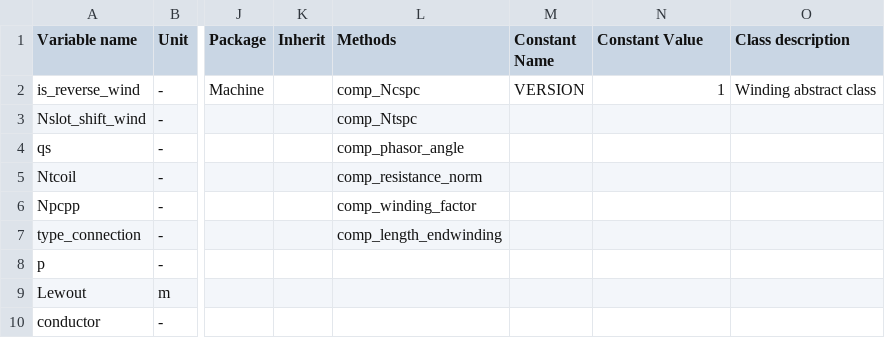
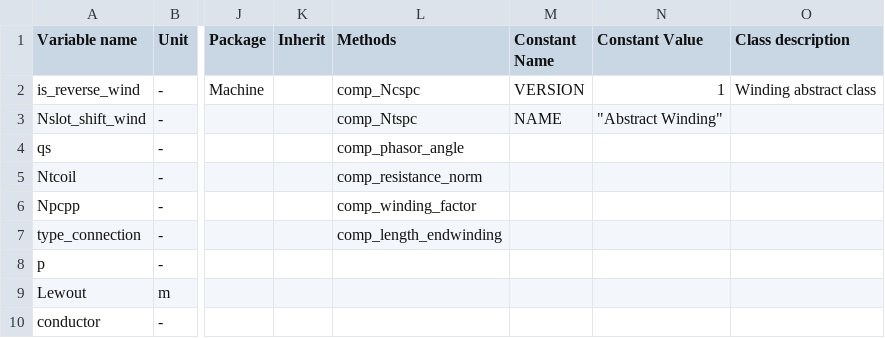
Before and after one commit to Eomys/pyleecan, a CSV file: pyleecan/Generator/ClassesRef/Machine/Winding.csv, drawn as a sheet; only a part is shown, gaps mark what is left out; the diff names each change by its address in the sheet, - before the commit and + after, or states it on an @@ line.

Commit message:
[NF] Adding constant with winding name

```diff
--- a/pyleecan/Generator/ClassesRef/Machine/Winding.csv
+++ b/pyleecan/Generator/ClassesRef/Machine/Winding.csv
-M3 (Constant Name): (empty)
+M3 (Constant Name): NAME
-N3 (Constant Value): (empty)
+N3 (Constant Value): "Abstract Winding"
```
Also changed, not shown: pyleecan/Generator/ClassesRef/Machine/WindingCW1L.csv, pyleecan/Generator/ClassesRef/Machine/WindingCW2LR.csv, 13 other files.
